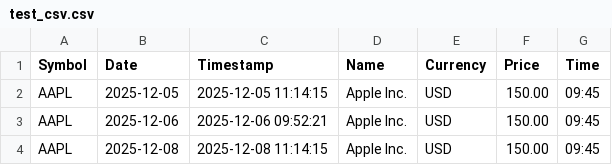
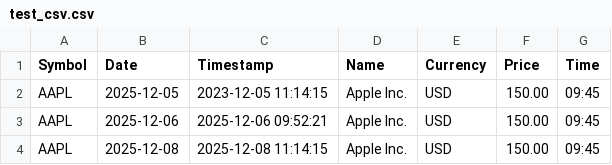
Before and after one commit to NickElseySpelloC/sc_utility, a CSV file: dev_testing/test_csv.csv, drawn as a sheet.

```diff
--- a/dev_testing/test_csv.csv
+++ b/dev_testing/test_csv.csv
@@ -1,3 +1,3 @@
 Symbol,Date,Timestamp,Name,Currency,Price,Time
-AAPL,2025-12-05,2025-12-05 11:14:15,Apple Inc.,USD,150.00,09:45
+AAPL,2025-12-05,2023-12-05 11:14:15,Apple Inc.,USD,150.00,09:45
 AAPL,2025-12-06,2025-12-06 09:52:21,Apple Inc.,USD,150.00,09:45
```
Also changed, not shown: 6 other files.
